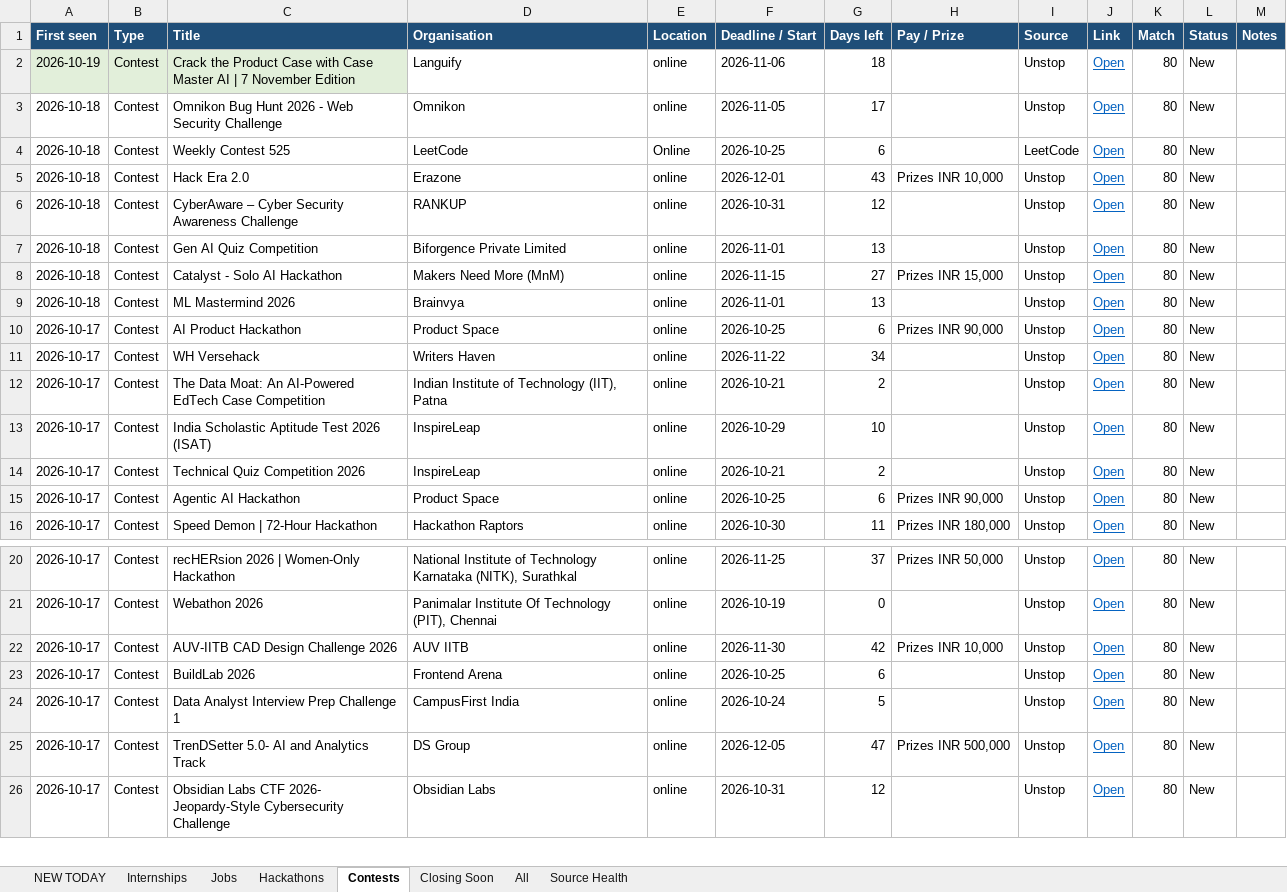
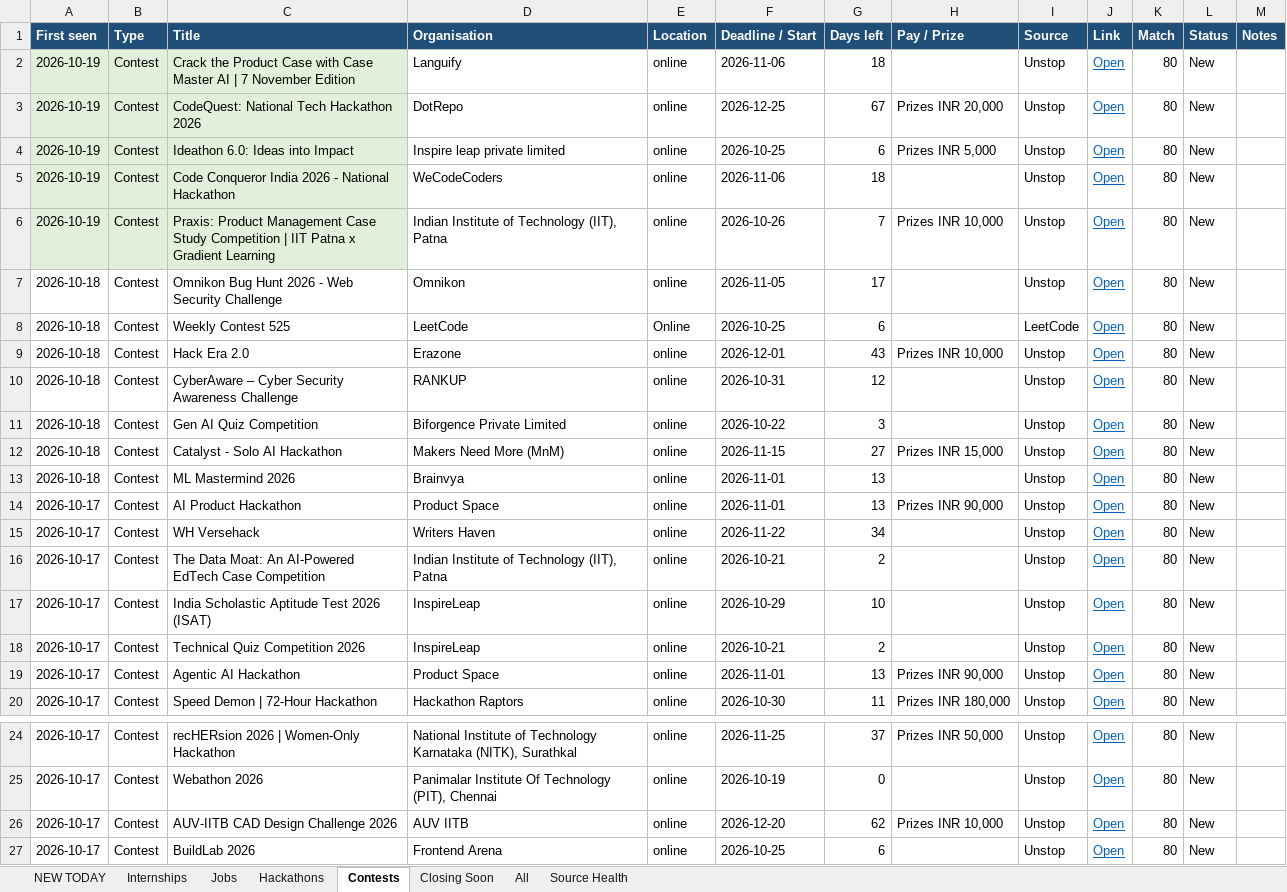
Before and after one commit to Maheswar-Sah00/status, an Excel workbook: opportunities.xlsx, sheet Contests, drawn as a sheet; only a part is shown, gaps mark what is left out; the shorter side is filled out with more unchanged rows; values as stored, in another font and other column widths than the file's, no borders; addresses are those after the commit; the diff names each change by its address in the sheet, - before the commit and + after, or states it on an @@ line.

```diff
--- a/opportunities.xlsx (sheet Contests)
+++ b/opportunities.xlsx (sheet Contests)
+row 3: 2026-10-19 | Contest | CodeQuest: National Tech Hackathon 2026 | DotRepo | online | 2026-12-25 | 67 | Prizes INR 20,000 | Unstop | Open | 80 | New
+row 4: 2026-10-19 | Contest | Ideathon 6.0: Ideas into Impact | Inspire leap private limited | online | 2026-10-25 | 6 | Prizes INR 5,000 | Unstop | Open | 80 | New
+row 5: 2026-10-19 | Contest | Code Conqueror India 2026 - National Hackathon | WeCodeCoders | online | 2026-11-06 | 18 |  | Unstop | Open | 80 | New
+row 6: 2026-10-19 | Contest | Praxis: Product Management Case Study Competition | IIT Patna x Gradient Learning | Indian Institute of Technology (IIT), Patna | online | 2026-10-26 | 7 | Prizes INR 10,000 | Unstop | Open | 80 | New
-F11 (Deadline / Start): 2026-11-01
+F11 (Deadline / Start): 2026-10-22
-G11 (Days left): 13
+G11 (Days left): 3
-F14 (Deadline / Start): 2026-10-25
+F14 (Deadline / Start): 2026-11-01
-G14 (Days left): 6
+G14 (Days left): 13
-F19 (Deadline / Start): 2026-10-25
+F19 (Deadline / Start): 2026-11-01
-G19 (Days left): 6
+G19 (Days left): 13
-F26 (Deadline / Start): 2026-11-30
+F26 (Deadline / Start): 2026-12-20
-G26 (Days left): 42
+G26 (Days left): 62
```
Also changed, not shown: sheet All, sheet NEW TODAY, sheet Internships, sheet Jobs, sheet Closing Soon, sheet Hackathons, 1 more sheet, hidden cells, 1 other file.
